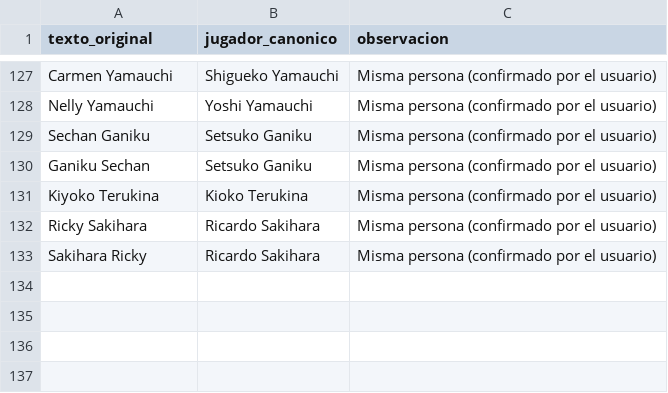
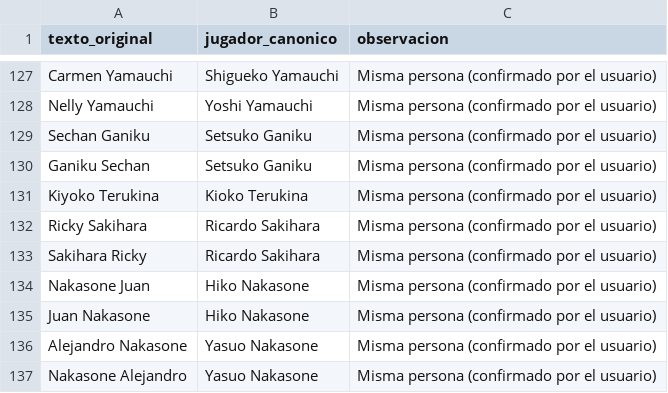
Before and after one commit to ckomiya/kantokeando-data, a CSV file: data/alias/jugadores.csv, drawn as a sheet; only a part is shown, gaps mark what is left out.

```diff
--- a/data/alias/jugadores.csv
+++ b/data/alias/jugadores.csv
@@ -133 +133,5 @@ Ricky Sakihara,Ricardo Sakihara,Misma persona (confirmado por el usuario)
 Sakihara Ricky,Ricardo Sakihara,Misma persona (confirmado por el usuario)
+Nakasone Juan,Hiko Nakasone,Misma persona (confirmado por el usuario)
+Juan Nakasone,Hiko Nakasone,Misma persona (confirmado por el usuario)
+Alejandro Nakasone,Yasuo Nakasone,Misma persona (confirmado por el usuario)
+Nakasone Alejandro,Yasuo Nakasone,Misma persona (confirmado por el usuario)
```
Also changed, not shown: 5 other files.
